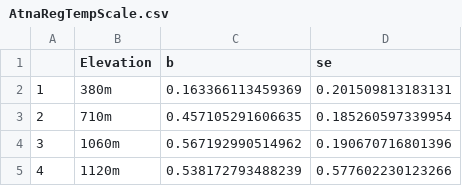
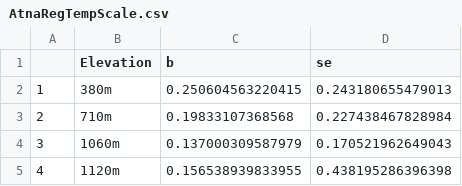
Before and after one commit to JamesDMSpeed/TroendelagNaturalHistoryCollections, a CSV file: Data/Inverts/AtnaRegTempScale.csv, drawn as a sheet.

```diff
--- a/Data/Inverts/AtnaRegTempScale.csv
+++ b/Data/Inverts/AtnaRegTempScale.csv
@@ -1,5 +1,5 @@
 "","Elevation","b","se"
-"1","380m",0.163366113459369,0.201509813183131
-"2","710m",0.457105291606635,0.185260597339954
-"3","1060m",0.567192990514962,0.190670716801396
-"4","1120m",0.538172793488239,0.577602230123266
+"1","380m",0.250604563220415,0.243180655479013
+"2","710m",0.19833107368568,0.227438467828984
+"3","1060m",0.137000309587979,0.170521962649043
+"4","1120m",0.156538939833955,0.438195286396398
```
Also changed, not shown: Data/Inverts/AtnaRegTemp.csv, Data/Inverts/AtnaRegYear.csv, 6 other files.
